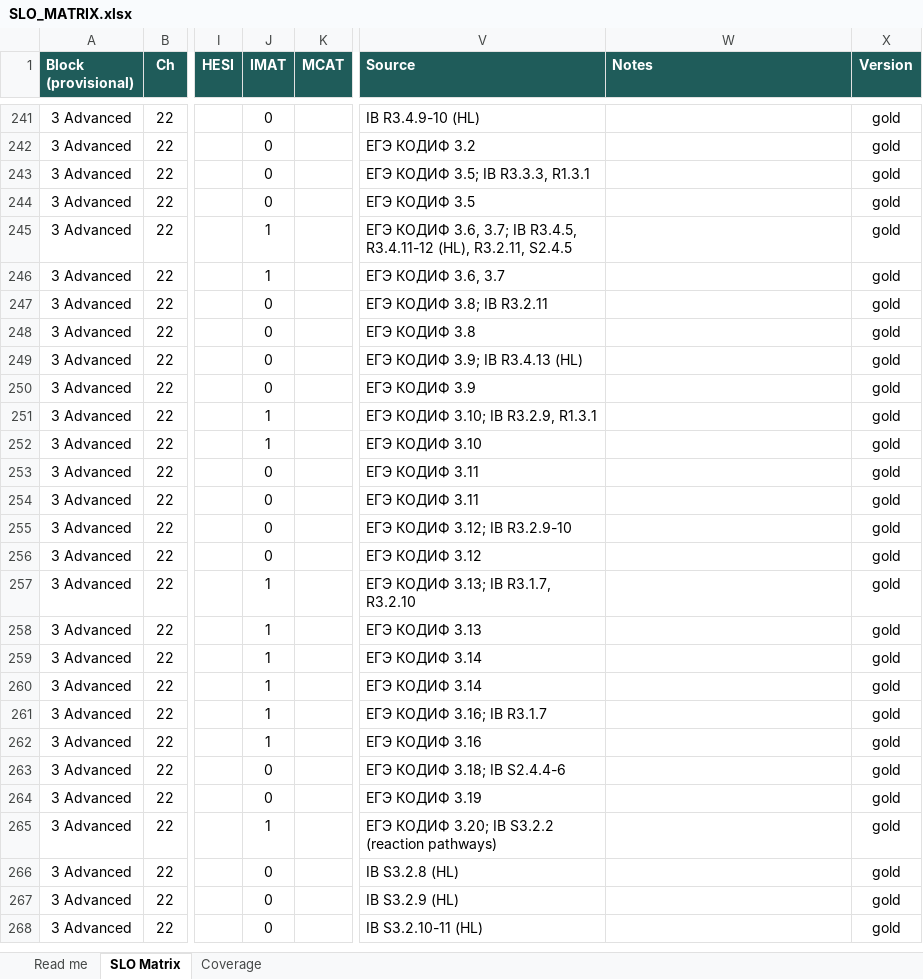
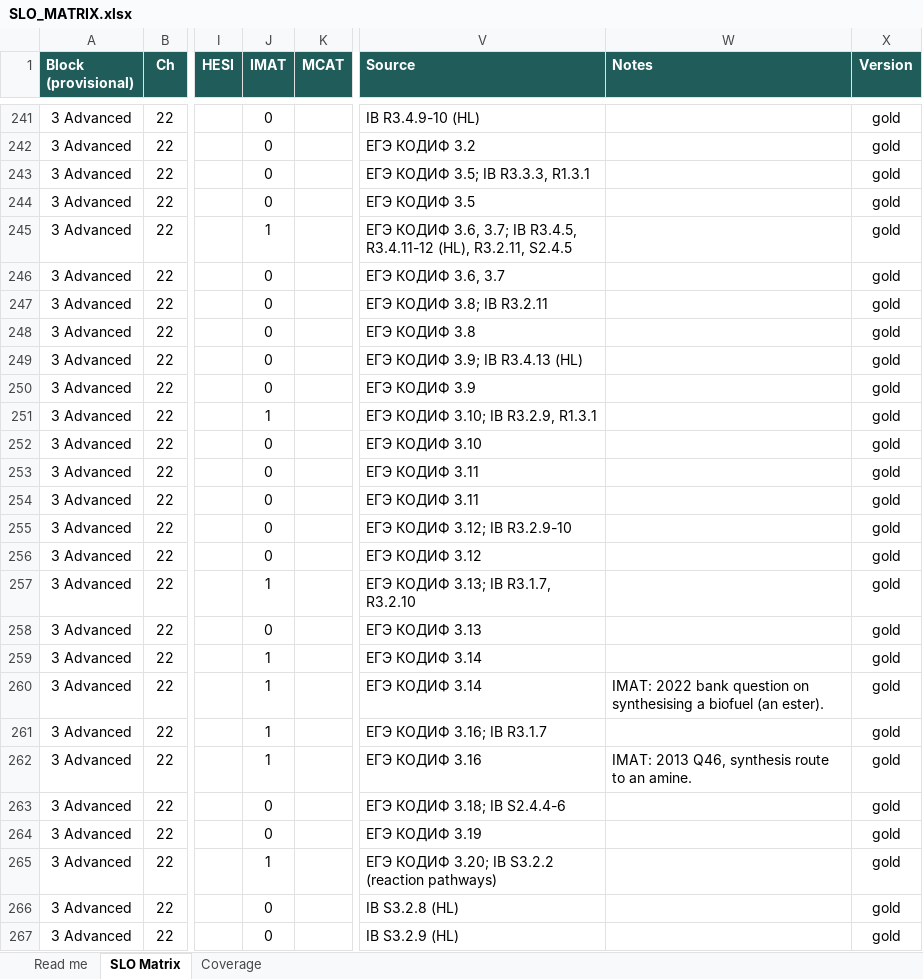
Before and after one commit to chem-coder/chem-games, an Excel workbook: documentation/slo-matrix/SLO_MATRIX.xlsx, sheet SLO Matrix, drawn as a sheet; only a part is shown, gaps mark what is left out; the shorter side is filled out with more unchanged rows; values as stored, in another font and other column widths than the file's, no borders; conditional formats not drawn; the diff names each change by its address in the sheet, - before the commit and + after, or states it on an @@ line.

```diff
--- a/documentation/slo-matrix/SLO_MATRIX.xlsx (sheet SLO Matrix)
+++ b/documentation/slo-matrix/SLO_MATRIX.xlsx (sheet SLO Matrix)
-J246 (IMAT): 1
+J246 (IMAT): 0
-J252 (IMAT): 1
+J252 (IMAT): 0
-J258 (IMAT): 1
+J258 (IMAT): 0
-W260 (Notes): (empty)
+W260 (Notes): IMAT: 2022 bank question on synthesising a biofuel (an ester).
-W262 (Notes): (empty)
+W262 (Notes): IMAT: 2013 Q46, synthesis route to an amine.
```
Also changed, not shown: 2 other files.
